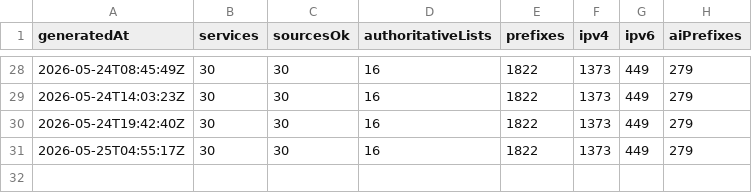
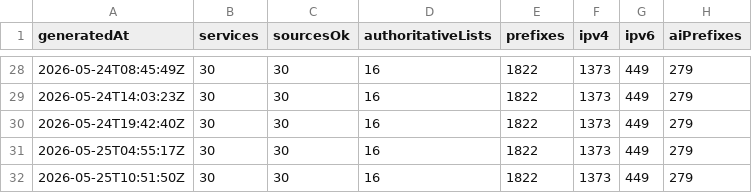
Before and after one commit to ipanalytics/CrawlerScope, a CSV file: data/history/summary.csv, drawn as a sheet; only a part is shown, gaps mark what is left out.

```diff
--- a/data/history/summary.csv
+++ b/data/history/summary.csv
@@ -31 +31,2 @@ generatedAt,services,sourcesOk,authoritativeLists,prefixes,ipv4,ipv6,aiPrefixes
 2026-05-25T04:55:17Z,30,30,16,1822,1373,449,279
+2026-05-25T10:51:50Z,30,30,16,1822,1373,449,279
```
Also changed, not shown: 1 other file.
